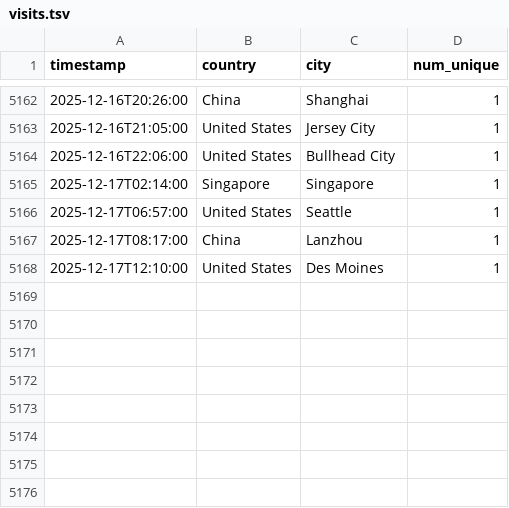
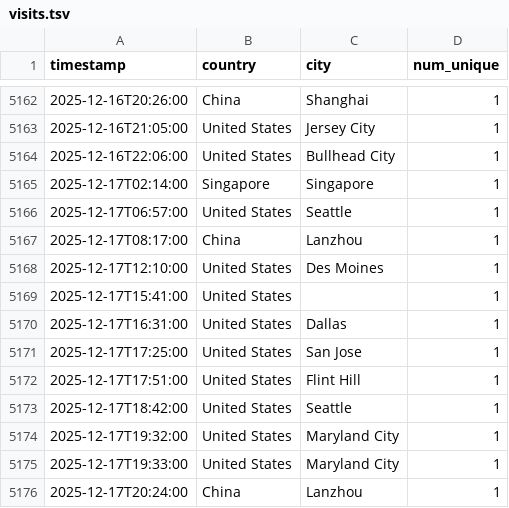
Before and after one commit to michaelsaxon/analytics2map, a TSV file: data/visits.tsv, drawn as a sheet; only a part is shown, gaps mark what is left out; the diff names each change by its address in the sheet, - before the commit and + after, or states it on an @@ line.

```diff
--- a/data/visits.tsv
+++ b/data/visits.tsv
+row 5169: 2025-12-17T15:41:00 | United States |  | 1
+row 5170: 2025-12-17T16:31:00 | United States | Dallas | 1
+row 5171: 2025-12-17T17:25:00 | United States | San Jose | 1
+row 5172: 2025-12-17T17:51:00 | United States | Flint Hill | 1
+row 5173: 2025-12-17T18:42:00 | United States | Seattle | 1
+row 5174: 2025-12-17T19:32:00 | United States | Maryland City | 1
+row 5175: 2025-12-17T19:33:00 | United States | Maryland City | 1
+row 5176: 2025-12-17T20:24:00 | China | Lanzhou | 1
```
Also changed, not shown: 4 other files.
